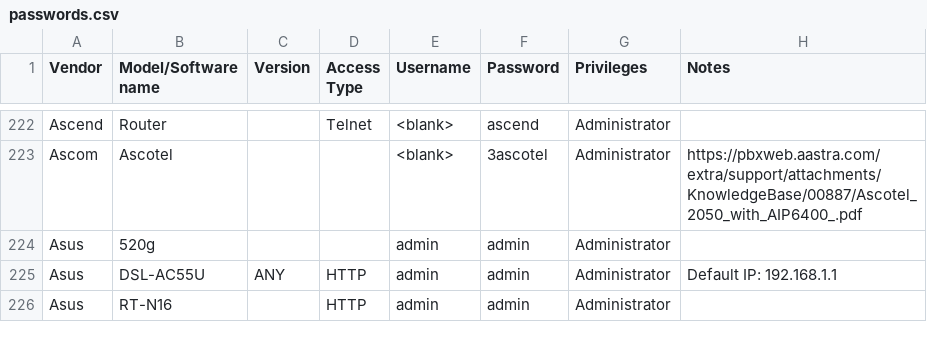
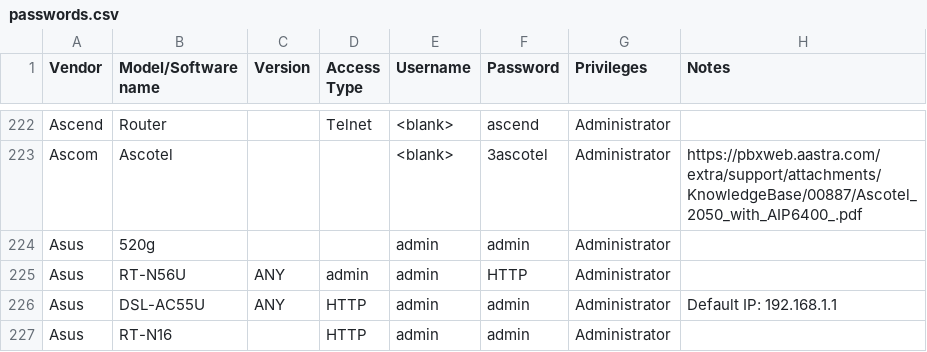
Before and after one commit to many-passwords/many-passwords, a CSV file: passwords.csv, drawn as a sheet; only a part is shown, gaps mark what is left out; the diff names each change by its address in the sheet, - before the commit and + after, or states it on an @@ line.

```diff
--- a/passwords.csv
+++ b/passwords.csv
+row 225: Asus | RT-N56U | ANY | admin | admin | HTTP | Administrator
```
Also changed, not shown: 1 other file.
